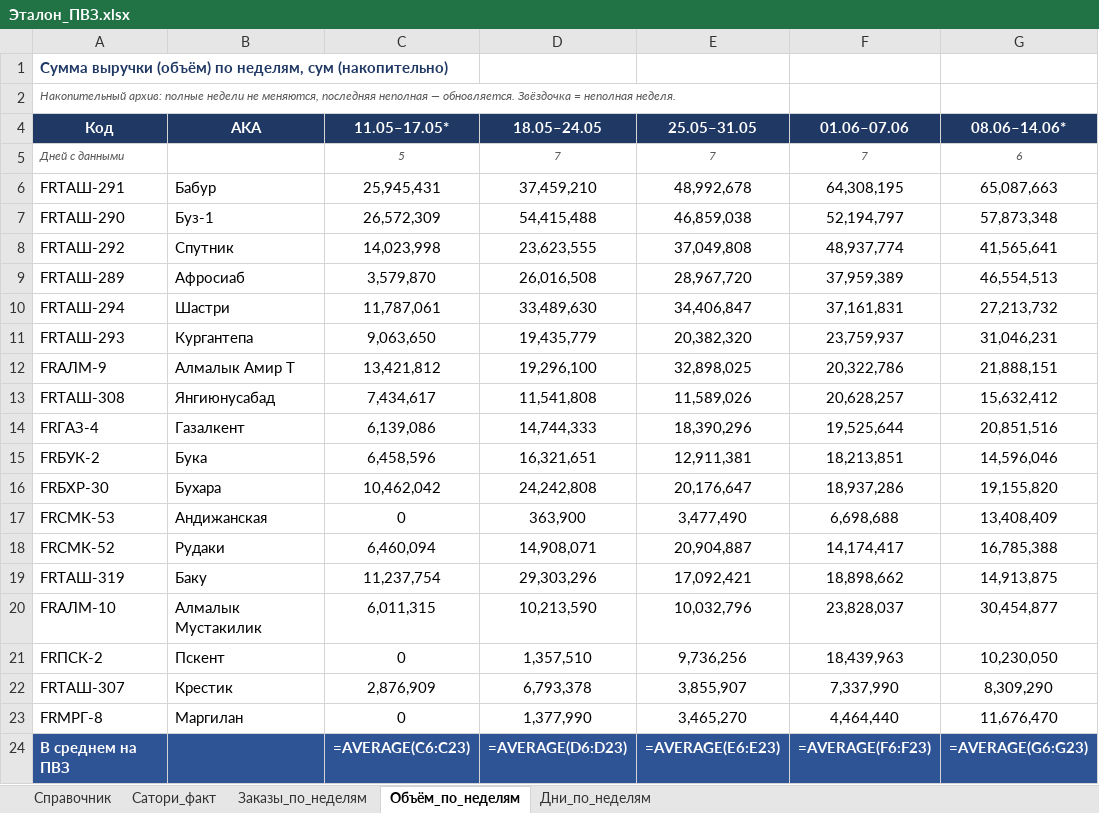
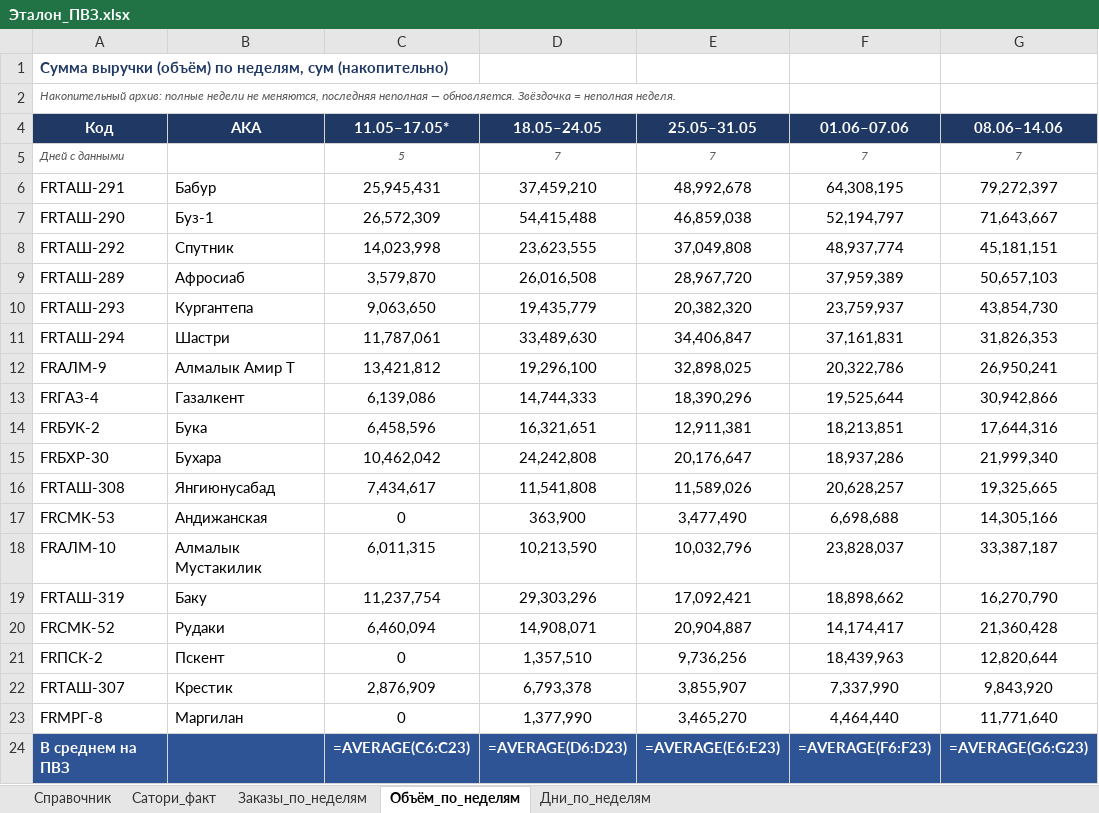
Before and after one commit to MyDarling1/Project-X, an Excel workbook: Эталон_ПВЗ.xlsx, sheet Объём_по_неделям, drawn as a sheet; values as stored, in another font and other column widths than the file's, no borders; formulas without a stored value are shown as written; removed rows and columns are numbered as before the commit, all else as after; the diff names each change by its address in the sheet, - before the commit and + after, or states it on an @@ line.

Commit message:
sync: 14.06.2026; неделя 08.06–14.06 стала полной (6→7 дн.), run-rate сместился на неё

```diff
--- a/Эталон_ПВЗ.xlsx (sheet Объём_по_неделям)
+++ b/Эталон_ПВЗ.xlsx (sheet Объём_по_неделям)
-G4: 08.06–14.06*
+G4: 08.06–14.06
-G5 (08.06–14.06): 6
+G5 (08.06–14.06): 7
-G6 (08.06–14.06): 65,087,663
+G6 (08.06–14.06): 79,272,397
-G7 (08.06–14.06): 57,873,348
+G7 (08.06–14.06): 71,643,667
-G8 (08.06–14.06): 41,565,641
+G8 (08.06–14.06): 45,181,151
-G9 (08.06–14.06): 46,554,513
+G9 (08.06–14.06): 50,657,103
-row 10: FRТАШ-294 | Шастри | 11,787,061 | 33,489,630 | 34,406,847 | 37,161,831 | 27,213,732
-G10 (08.06–14.06): 31,046,231
+G10 (08.06–14.06): 43,854,730
+row 11: FRТАШ-294 | Шастри | 11,787,061 | 33,489,630 | 34,406,847 | 37,161,831 | 31,826,353
-G12 (08.06–14.06): 21,888,151
+G12 (08.06–14.06): 26,950,241
-row 13: FRТАШ-308 | Янгиюнусабад | 7,434,617 | 11,541,808 | 11,589,026 | 20,628,257 | 15,632,412
-G13 (08.06–14.06): 20,851,516
+G13 (08.06–14.06): 30,942,866
-G14 (08.06–14.06): 14,596,046
+G14 (08.06–14.06): 17,644,316
-G15 (08.06–14.06): 19,155,820
+G15 (08.06–14.06): 21,999,340
+row 16: FRТАШ-308 | Янгиюнусабад | 7,434,617 | 11,541,808 | 11,589,026 | 20,628,257 | 19,325,665
-G17 (08.06–14.06): 13,408,409
+G17 (08.06–14.06): 14,305,166
-row 18: FRСМК-52 | Рудаки | 6,460,094 | 14,908,071 | 20,904,887 | 14,174,417 | 16,785,388
-row 19: FRТАШ-319 | Баку | 11,237,754 | 29,303,296 | 17,092,421 | 18,898,662 | 14,913,875
-G18 (08.06–14.06): 30,454,877
+G18 (08.06–14.06): 33,387,187
+row 19: FRТАШ-319 | Баку | 11,237,754 | 29,303,296 | 17,092,421 | 18,898,662 | 16,270,790
+row 20: FRСМК-52 | Рудаки | 6,460,094 | 14,908,071 | 20,904,887 | 14,174,417 | 21,360,428
-G21 (08.06–14.06): 10,230,050
+G21 (08.06–14.06): 12,820,644
-G22 (08.06–14.06): 8,309,290
+G22 (08.06–14.06): 9,843,920
-G23 (08.06–14.06): 11,676,470
+G23 (08.06–14.06): 11,771,640
```
Also changed, not shown: sheet Заказы_по_неделям, sheet Дни_по_неделям, 2 other files.
